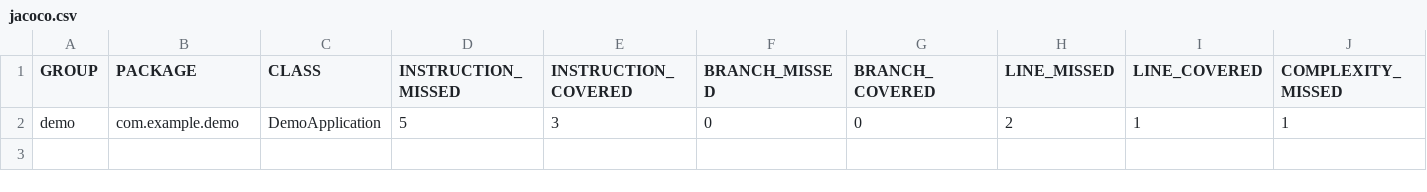
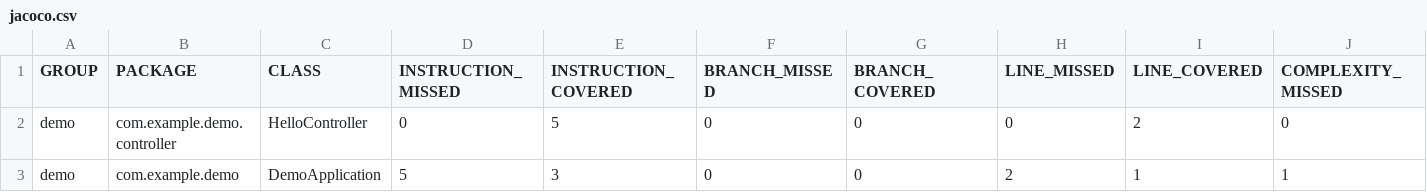
Before and after one commit to 646KUNAL/Maven_repo, a CSV file: target/site/jacoco/jacoco.csv, drawn as a sheet; only a part is shown; rows hold the shown columns only; the diff names each change by its address in the sheet, - before the commit and + after, or states it on an @@ line.

Commit message:
changes branch_2024-11-04_18-12-59

```diff
--- a/target/site/jacoco/jacoco.csv
+++ b/target/site/jacoco/jacoco.csv
+row 2: demo | com.example.demo.controller | HelloController | 0 | 5 | 0 | 0 | 0 | 2 | 0
```
Also changed, not shown: 29 other files.
